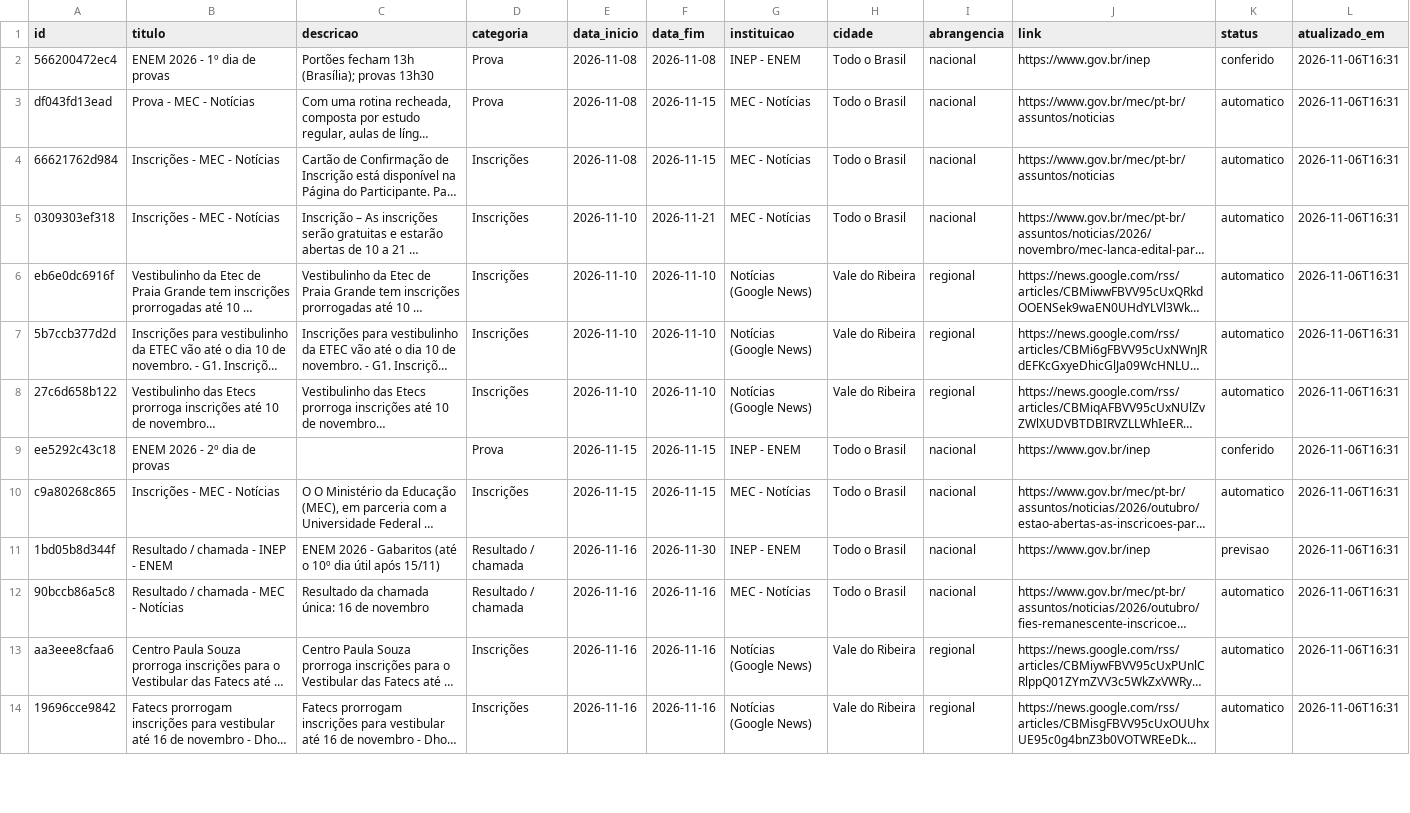
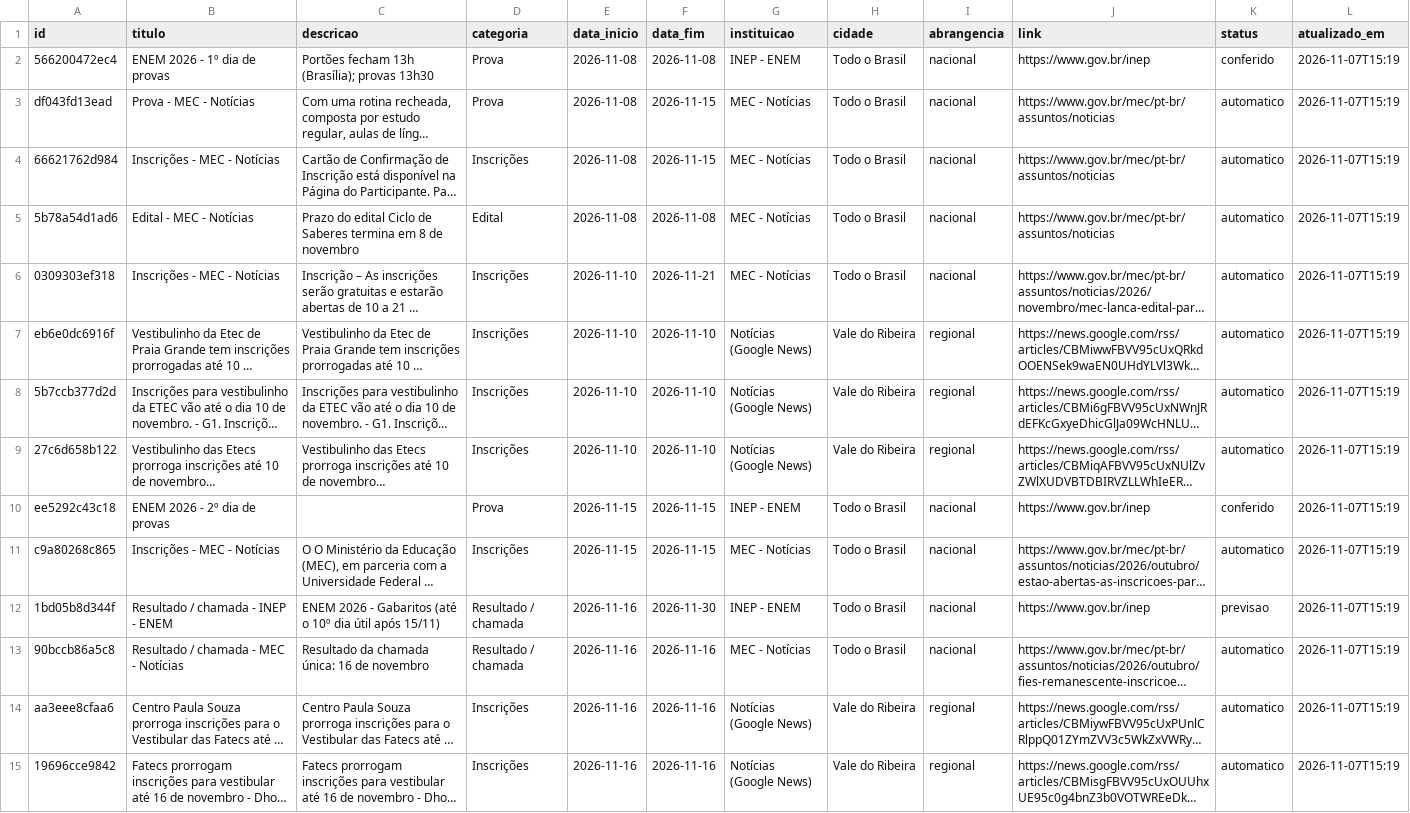
Before and after one commit to rhenanteix/agente-busca-vestibular, a CSV file: docs/agenda_rota_universitaria.csv, drawn as a sheet; only a part is shown; long unchanged cells end in …; addresses are those after the commit; the diff covers the shown part only; the diff names each change by its address in the sheet, - before the commit and + after, or states it on an @@ line.

```diff
--- a/docs/agenda_rota_universitaria.csv
+++ b/docs/agenda_rota_universitaria.csv
-L2:L4 (atualizado_em): 2026-11-06T16:31
+L2:L4 (atualizado_em): 2026-11-07T15:19
+row 5: 5b78a54d1ad6 | Edital - MEC - Notícias | Prazo do edital Ciclo de Saberes termina em 8 de novembro | Edital | 2026-11-08 | 2026-11-08 | MEC - Notícias | Todo o Brasil | nacional | https://www.gov.br/mec/pt-br/assuntos/noticias | automatico | 2026-11-07T15:19
-L6:L15 (atualizado_em): 2026-11-06T16:31
+L6:L15 (atualizado_em): 2026-11-07T15:19
```
Also changed, not shown: 3 added rows and 36 edited cells elsewhere in this file, docs/eventos.csv, 8 other files.
